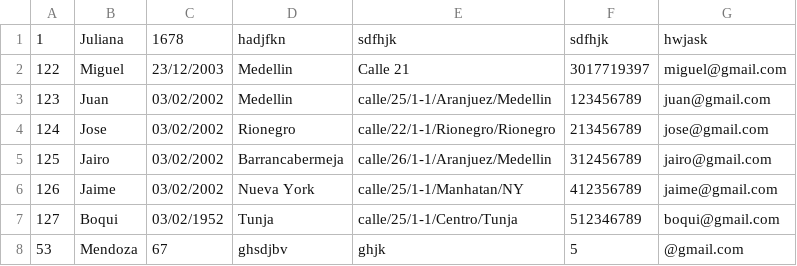
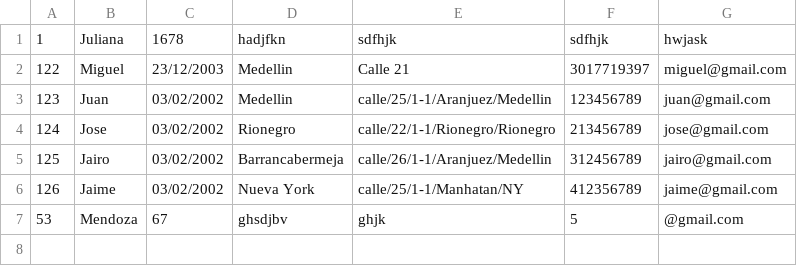
Before and after one commit to MenGonz/tarea-estructuras, a CSV file: datos.csv, drawn as a sheet.

```diff
--- a/datos.csv
+++ b/datos.csv
@@ -6,3 +6,2 @@
 126,Jaime,03/02/2002,Nueva York,calle/25/1-1/Manhatan/NY,412356789,jaime@gmail.com
-127,Boqui,03/02/1952,Tunja,calle/25/1-1/Centro/Tunja,512346789,boqui@gmail.com
 53,Mendoza,67,ghsdjbv,ghjk,5,@gmail.com
```
Also changed, not shown: 2 other files.
